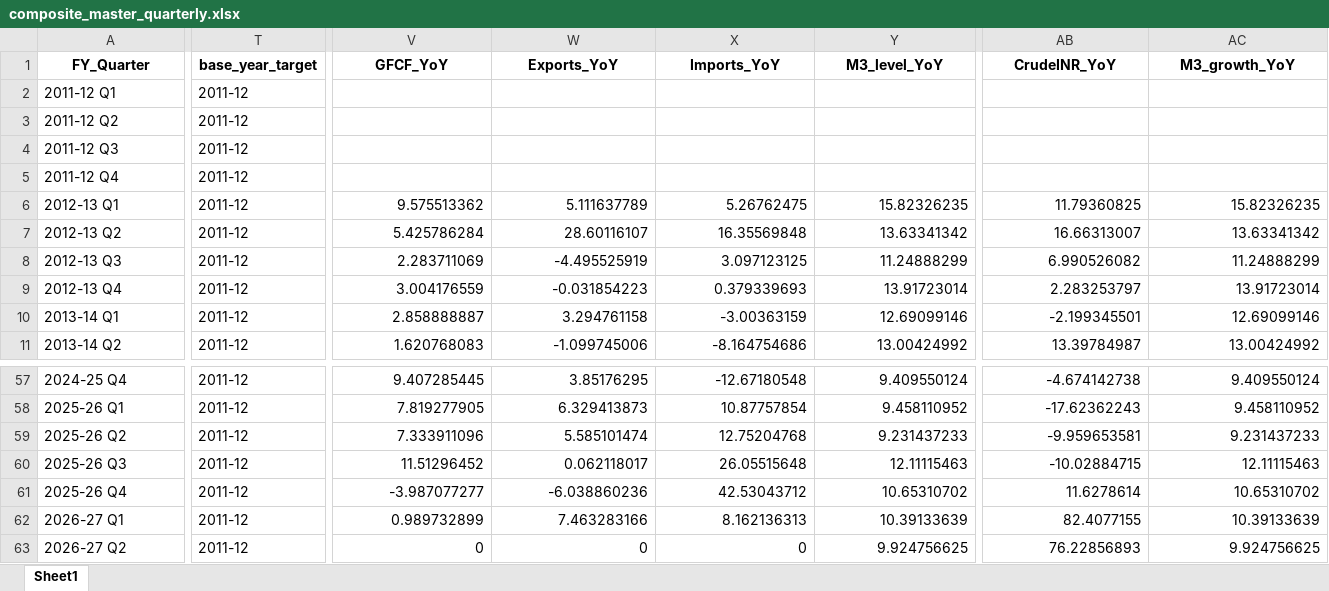
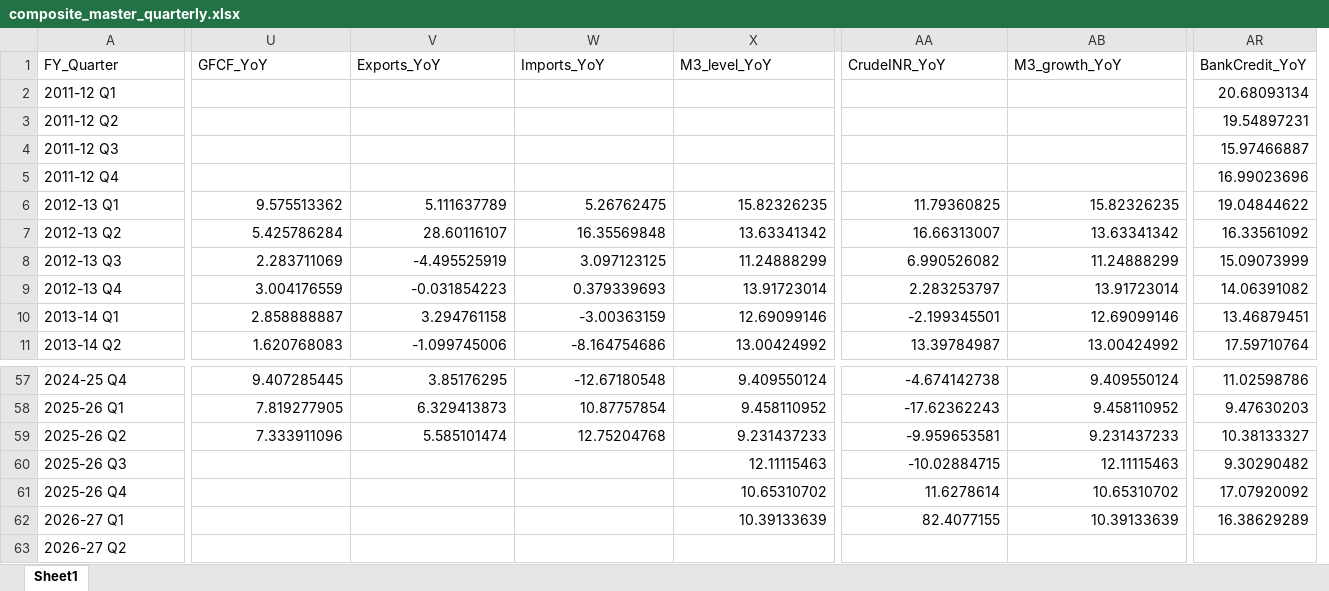
Before and after one commit to Shrutiiicodes/gdp-analysis, an Excel workbook: data/processed/composite_master_quarterly.xlsx, sheet Sheet1, drawn as a sheet; only a part is shown, gaps mark what is left out; values as stored, in another font and other column widths than the file's, no borders; removed rows and columns are numbered as before the commit, all else as after; the diff covers the shown part only; the diff names each change by its address in the sheet, - before the commit and + after, or states it on an @@ line.

Commit message:
fix: build_composite is the single writer of the master table; drop constant base_year_target

```diff
--- a/data/processed/composite_master_quarterly.xlsx (sheet Sheet1)
+++ b/data/processed/composite_master_quarterly.xlsx (sheet Sheet1)
-column T (base_year_target), rows 2-11: all 2011-12; rows 57-63: all 2011-12
+column AR (BankCredit_YoY), rows 2-11: 20.68093134 | 19.54897231 | 15.97466887 | 16.99023696 | 19.04844622 | 16.33561092 | 15.09073999 | 14.06391082 | 13.46879451 | 17.59710764; rows 57-62: 11.02598786 | 9.47630203 | 10.38133327 | 9.30290482 | 17.07920092 | 16.38629289
@@ A1 bold: on → off, alignment: center → left @@
@@ U1:AB1 bold: on → off, alignment: center → left @@
-U60 (GFCF_YoY): 11.51296452
+U60 (GFCF_YoY): (empty)
-V60 (Exports_YoY): 0.062118017
+V60 (Exports_YoY): (empty)
-W60 (Imports_YoY): 26.05515648
+W60 (Imports_YoY): (empty)
-U61 (GFCF_YoY): -3.987077277
+U61 (GFCF_YoY): (empty)
-V61 (Exports_YoY): -6.038860236
+V61 (Exports_YoY): (empty)
-W61 (Imports_YoY): 42.53043712
+W61 (Imports_YoY): (empty)
-U62 (GFCF_YoY): 0.989732899
+U62 (GFCF_YoY): (empty)
-V62 (Exports_YoY): 7.463283166
+V62 (Exports_YoY): (empty)
-W62 (Imports_YoY): 8.162136313
+W62 (Imports_YoY): (empty)
-U63 (GFCF_YoY): 0
+U63 (GFCF_YoY): (empty)
-V63 (Exports_YoY): 0
+V63 (Exports_YoY): (empty)
-W63 (Imports_YoY): 0
+W63 (Imports_YoY): (empty)
-X63 (M3_level_YoY): 9.924756625
+X63 (M3_level_YoY): (empty)
-AA63 (CrudeINR_YoY): 76.22856893
+AA63 (CrudeINR_YoY): (empty)
-AB63 (M3_growth_YoY): 9.924756625
+AB63 (M3_growth_YoY): (empty)
```
Also changed, not shown: cell formats elsewhere in this sheet, 7 other files.
